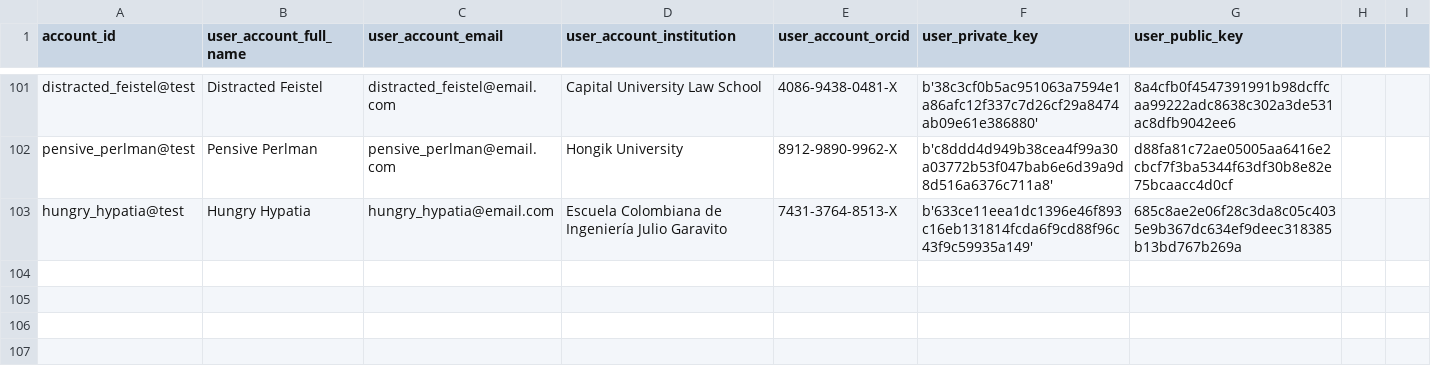
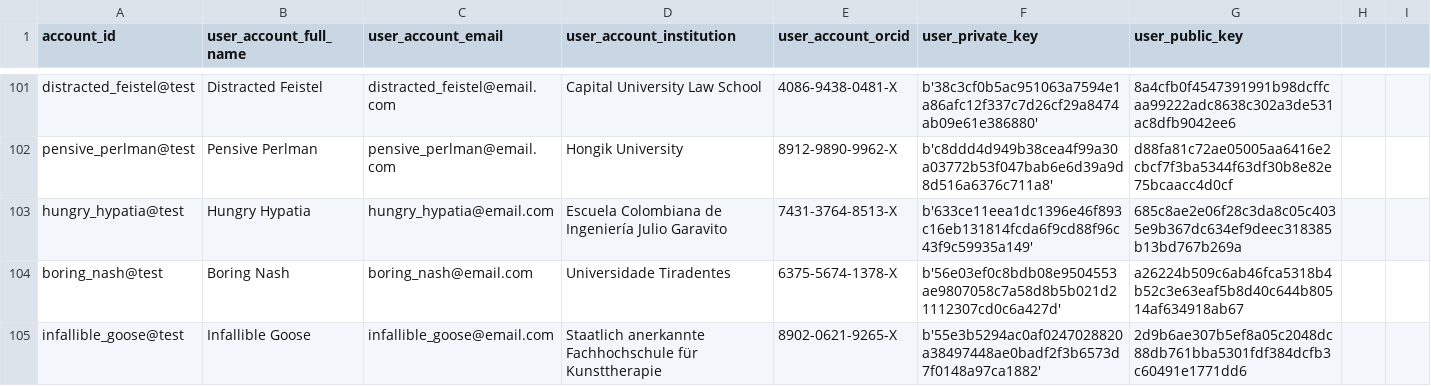
Before and after one commit to OliveiraEdu/d-OSP, a CSV file: datasets/accounts.csv, drawn as a sheet; only a part is shown, gaps mark what is left out; the diff names each change by its address in the sheet, - before the commit and + after, or states it on an @@ line.

Commit message:
getting the tail of accounts.csv to start detail setting for the newly creeated account - in progress

```diff
--- a/datasets/accounts.csv
+++ b/datasets/accounts.csv
+row 104: boring_nash@test | Boring Nash | boring_nash@email.com | Universidade Tiradentes | 6375-5674-1378-X | b'56e03ef0c8bdb08e9504553ae9807058c7a58d8b5b021d21112307cd0c6a427d' | a26224b509c6ab46fca5318b4b52c3e63eaf5b8d40c644b80514af634918ab67
+row 105: infallible_goose@test | Infallible Goose | infallible_goose@email.com | Staatlich anerkannte Fachhochschule für Kunsttherapie | 8902-0621-9265-X | b'55e3b5294ac0af0247028820a38497448ae0badf2f3b6573d7f0148a97ca1882' | 2d9b6ae307b5ef8a05c2048dc88db761bba5301fdf384dcfb3c60491e1771dd6
```
Also changed, not shown: 1 other file.
